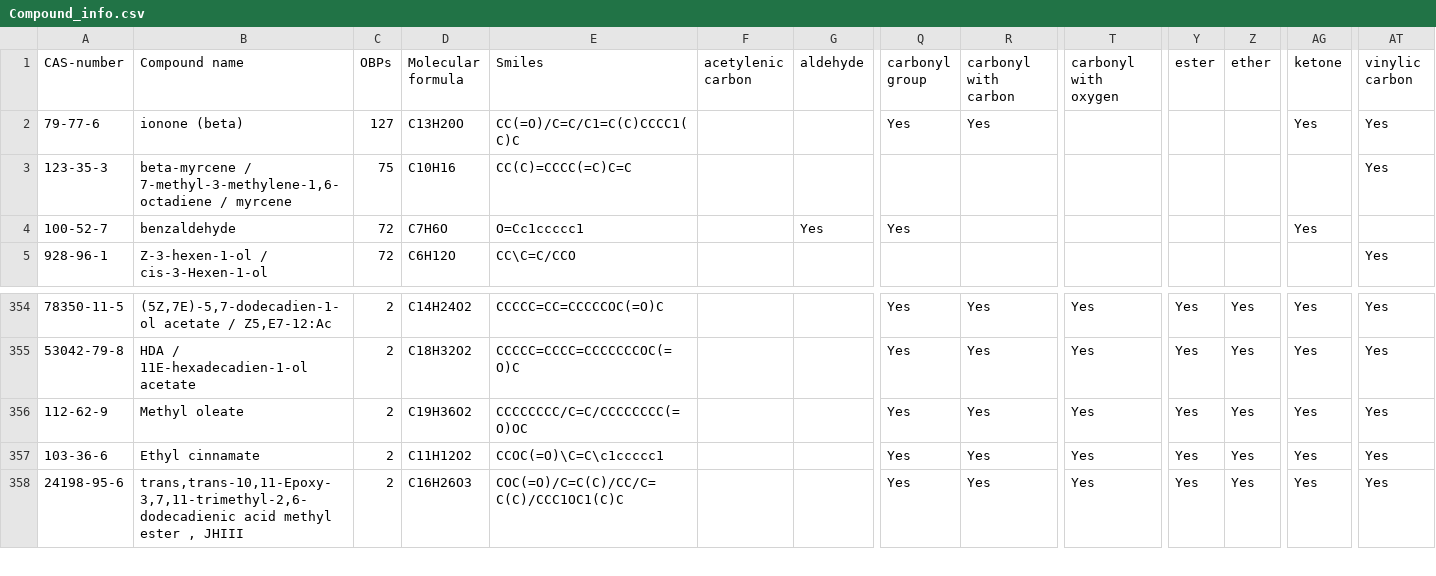
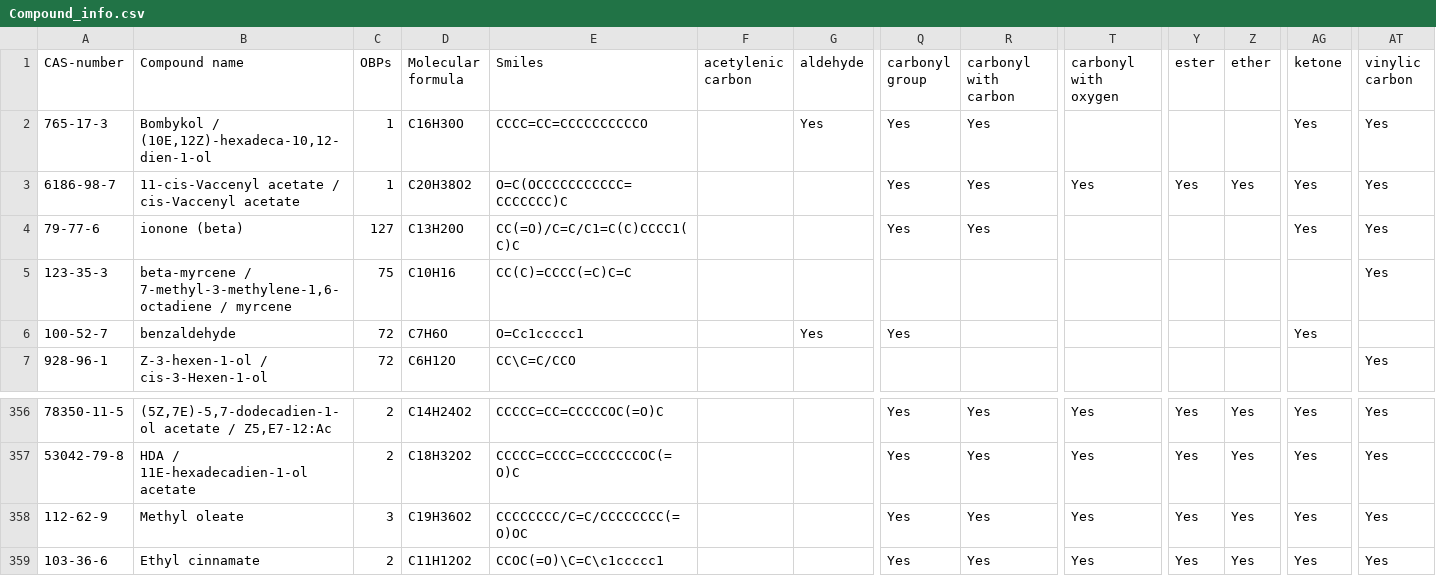
Before and after one commit to sshuklz/iobpdb_app, a CSV file: Compound_info.csv, drawn as a sheet; only a part is shown, gaps mark what is left out; the shorter side is filled out with more unchanged rows; addresses are those after the commit; rows hold the shown columns only; the diff names each change by its address in the sheet, - before the commit and + after, or states it on an @@ line.

```diff
--- a/Compound_info.csv
+++ b/Compound_info.csv
+row 2: 765-17-3 | Bombykol / (10E,12Z)-hexadeca-10,12-dien-1-ol | 1 | C16H30O | CCCC=CC=CCCCCCCCCCO |  | Yes | Yes | Yes |  |  |  | Yes | Yes
+row 3: 6186-98-7 | 11-cis-Vaccenyl acetate / cis-Vaccenyl acetate | 1 | C20H38O2 | O=C(OCCCCCCCCCCC=CCCCCCC)C |  |  | Yes | Yes | Yes | Yes | Yes | Yes | Yes
-C358 (OBPs): 2
+C358 (OBPs): 3
```
Also changed, not shown: Compound_OBP_binding.csv, 1 other file.
